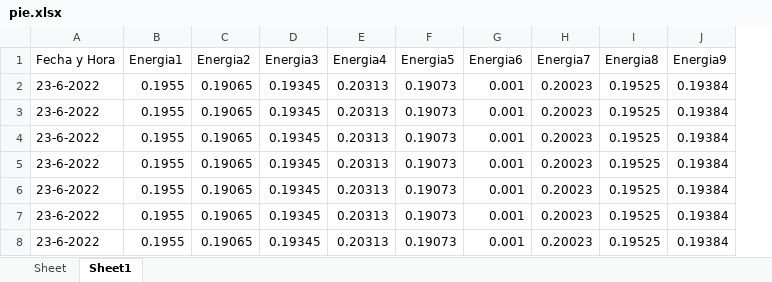
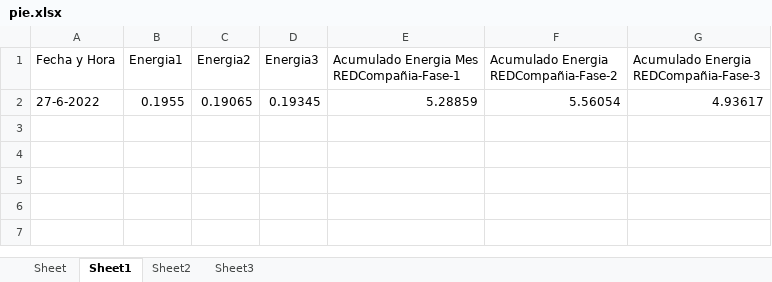
Before and after one commit to nachovera93/Ser-Raspberry, an Excel workbook: pie.xlsx, sheet Sheet1, drawn as a sheet; values as stored, in another font and other column widths than the file's, no borders; charts and pictures not drawn; removed rows and columns are numbered as before the commit, all else as after; the diff names each change by its address in the sheet, - before the commit and + after, or states it on an @@ line.

```diff
--- a/pie.xlsx (sheet Sheet1)
+++ b/pie.xlsx (sheet Sheet1)
+sheet tab: Sheet2
+sheet tab: Sheet3
-column E (Energia4), row 2: 0.20313
-column F (Energia5), row 2: 0.19073
-column G (Energia6), row 2: 0.001
-column H (Energia7), row 2: 0.20023
-column I (Energia8), row 2: 0.19525
-column J (Energia9), row 2: 0.19384
+column E, rows 1-2: Acumulado Energia Mes REDCompañia-Fase-1 | 5.28859
+column F, rows 1-2: Acumulado Energia REDCompañia-Fase-2 | 5.56054
+column G, rows 1-2: Acumulado Energia REDCompañia-Fase-3 | 4.93617
-A2 (Fecha y Hora): 23-6-2022
+A2 (Fecha y Hora): 27-6-2022
-row 3: 23-6-2022 | 0.1955 | 0.19065 | 0.19345 | 0.20313 | 0.19073 | 0.001 | 0.20023 | 0.19525 | 0.19384
-row 4: 23-6-2022 | 0.1955 | 0.19065 | 0.19345 | 0.20313 | 0.19073 | 0.001 | 0.20023 | 0.19525 | 0.19384
-row 5: 23-6-2022 | 0.1955 | 0.19065 | 0.19345 | 0.20313 | 0.19073 | 0.001 | 0.20023 | 0.19525 | 0.19384
-row 6: 23-6-2022 | 0.1955 | 0.19065 | 0.19345 | 0.20313 | 0.19073 | 0.001 | 0.20023 | 0.19525 | 0.19384
-row 7: 23-6-2022 | 0.1955 | 0.19065 | 0.19345 | 0.20313 | 0.19073 | 0.001 | 0.20023 | 0.19525 | 0.19384
-row 8: 23-6-2022 | 0.1955 | 0.19065 | 0.19345 | 0.20313 | 0.19073 | 0.001 | 0.20023 | 0.19525 | 0.19384
```
Also changed, not shown: 2 other files.
